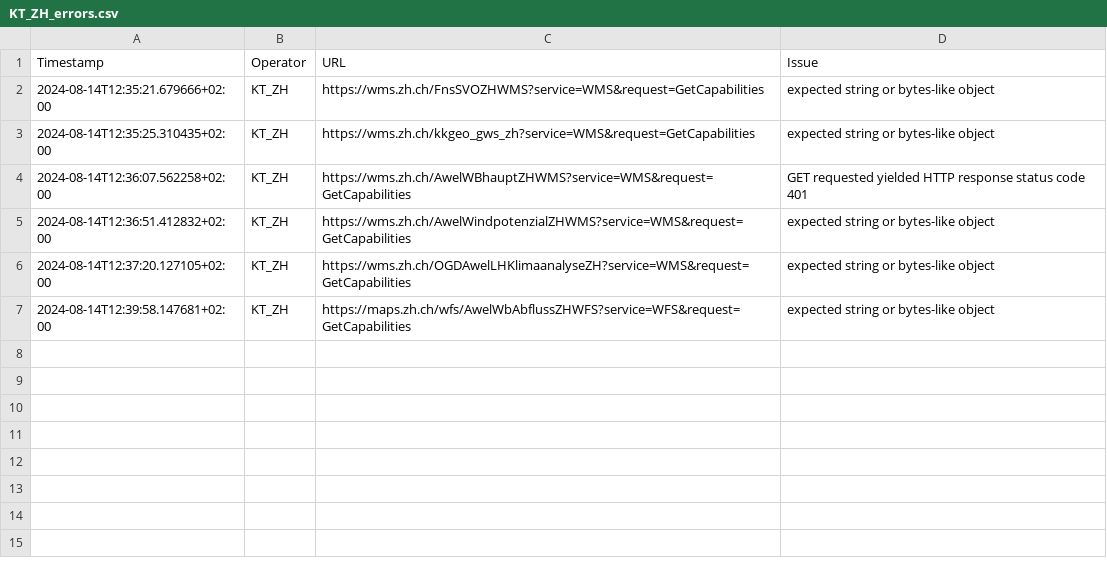
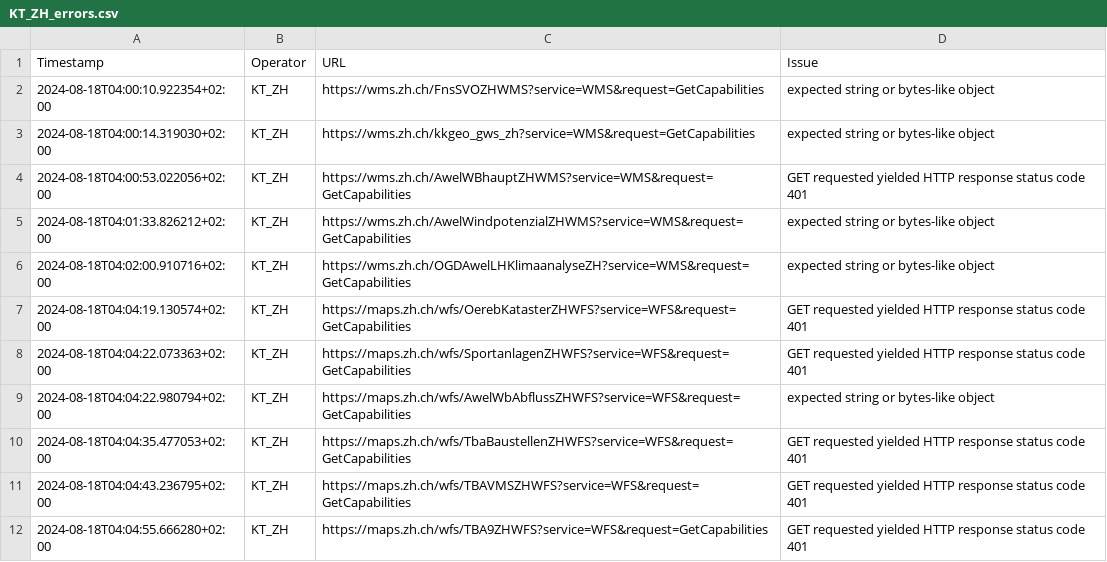
Before and after one commit to FHNW-IVGI/Geoharvester, a CSV file: scraper/tools/KT_ZH_errors.csv, drawn as a sheet.

```diff
--- a/scraper/tools/KT_ZH_errors.csv
+++ b/scraper/tools/KT_ZH_errors.csv
@@ -1,7 +1,12 @@
 Timestamp,Operator,URL,Issue
-2024-08-14T12:35:21.679666+02:00,KT_ZH,https://wms.zh.ch/FnsSVOZHWMS?service=WMS&request=GetCapabilities,"expected string or bytes-like object"
-2024-08-14T12:35:25.310435+02:00,KT_ZH,https://wms.zh.ch/kkgeo_gws_zh?service=WMS&request=GetCapabilities,"expected string or bytes-like object"
-2024-08-14T12:36:07.562258+02:00,KT_ZH,https://wms.zh.ch/AwelWBhauptZHWMS?service=WMS&request=GetCapabilities,"GET requested yielded HTTP response status code 401"
-2024-08-14T12:36:51.412832+02:00,KT_ZH,https://wms.zh.ch/AwelWindpotenzialZHWMS?service=WMS&request=GetCapabilities,"expected string or bytes-like object"
-2024-08-14T12:37:20.127105+02:00,KT_ZH,https://wms.zh.ch/OGDAwelLHKlimaanalyseZH?service=WMS&request=GetCapabilities,"expected string or bytes-like object"
-2024-08-14T12:39:58.147681+02:00,KT_ZH,https://maps.zh.ch/wfs/AwelWbAbflussZHWFS?service=WFS&request=GetCapabilities,"expected string or bytes-like object"
+2024-08-18T04:00:10.922354+02:00,KT_ZH,https://wms.zh.ch/FnsSVOZHWMS?service=WMS&request=GetCapabilities,"expected string or bytes-like object"
+2024-08-18T04:00:14.319030+02:00,KT_ZH,https://wms.zh.ch/kkgeo_gws_zh?service=WMS&request=GetCapabilities,"expected string or bytes-like object"
+2024-08-18T04:00:53.022056+02:00,KT_ZH,https://wms.zh.ch/AwelWBhauptZHWMS?service=WMS&request=GetCapabilities,"GET requested yielded HTTP response status code 401"
+2024-08-18T04:01:33.826212+02:00,KT_ZH,https://wms.zh.ch/AwelWindpotenzialZHWMS?service=WMS&request=GetCapabilities,"expected string or bytes-like object"
+2024-08-18T04:02:00.910716+02:00,KT_ZH,https://wms.zh.ch/OGDAwelLHKlimaanalyseZH?service=WMS&request=GetCapabilities,"expected string or bytes-like object"
+2024-08-18T04:04:19.130574+02:00,KT_ZH,https://maps.zh.ch/wfs/OerebKatasterZHWFS?service=WFS&request=GetCapabilities,"GET requested yielded HTTP response status code 401"
+2024-08-18T04:04:22.073363+02:00,KT_ZH,https://maps.zh.ch/wfs/SportanlagenZHWFS?service=WFS&request=GetCapabilities,"GET requested yielded HTTP response status code 401"
+2024-08-18T04:04:22.980794+02:00,KT_ZH,https://maps.zh.ch/wfs/AwelWbAbflussZHWFS?service=WFS&request=GetCapabilities,"expected string or bytes-like object"
+2024-08-18T04:04:35.477053+02:00,KT_ZH,https://maps.zh.ch/wfs/TbaBaustellenZHWFS?service=WFS&request=GetCapabilities,"GET requested yielded HTTP response status code 401"
+2024-08-18T04:04:43.236795+02:00,KT_ZH,https://maps.zh.ch/wfs/TBAVMSZHWFS?service=WFS&request=GetCapabilities,"GET requested yielded HTTP response status code 401"
+2024-08-18T04:04:55.666280+02:00,KT_ZH,https://maps.zh.ch/wfs/TBA9ZHWFS?service=WFS&request=GetCapabilities,"GET requested yielded HTTP response status code 401"
```
Also changed, not shown: scraper/tools/KT_FR_errors.csv, scraper/tools/KT_GR_errors.csv, 6 other files.
